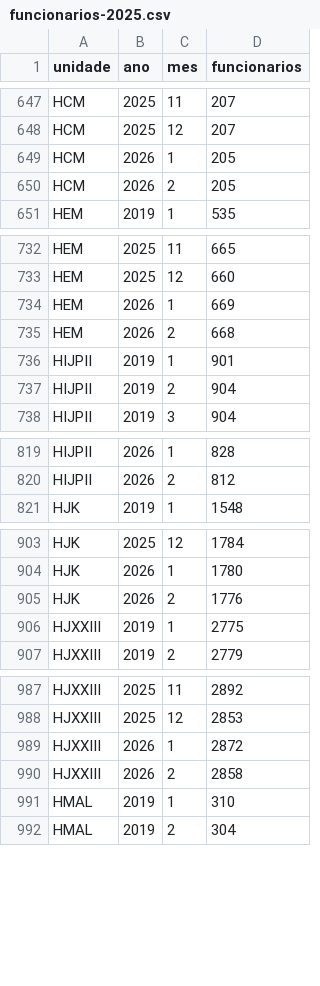
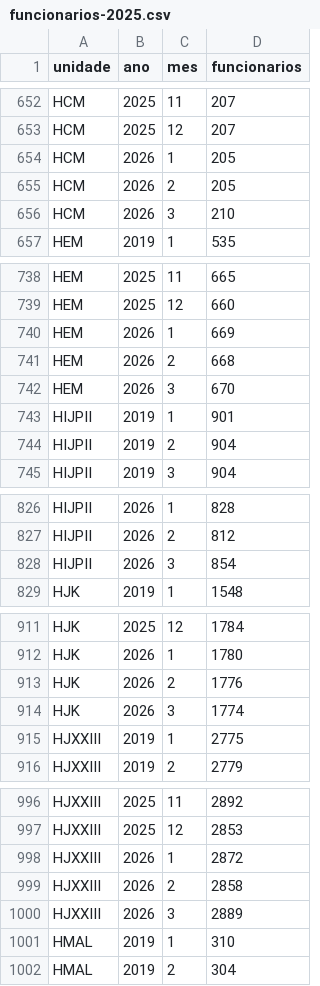
Before and after one commit to transparencia-mg/funcionarios-fhemig, a CSV file: dataset/data/funcionarios-2025.csv, drawn as a sheet; only a part is shown, gaps mark what is left out; the diff covers the shown part only; the diff names each change by its address in the sheet, - before the commit and + after, or states it on an @@ line.

```diff
--- a/dataset/data/funcionarios-2025.csv
+++ b/dataset/data/funcionarios-2025.csv
+row 656: HCM | 2026 | 3 | 210
+row 742: HEM | 2026 | 3 | 670
+row 828: HIJPII | 2026 | 3 | 854
+row 914: HJK | 2026 | 3 | 1774
+row 1000: HJXXIII | 2026 | 3 | 2889
```
Also changed, not shown: 11 added rows elsewhere in this file.
